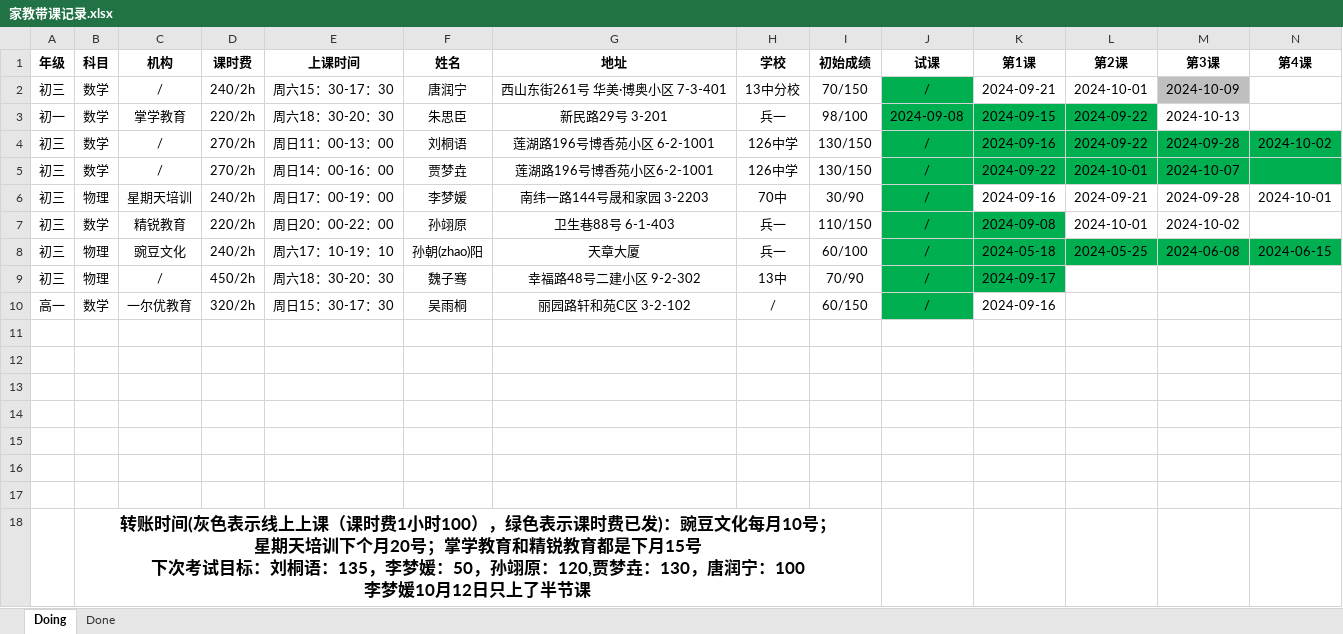
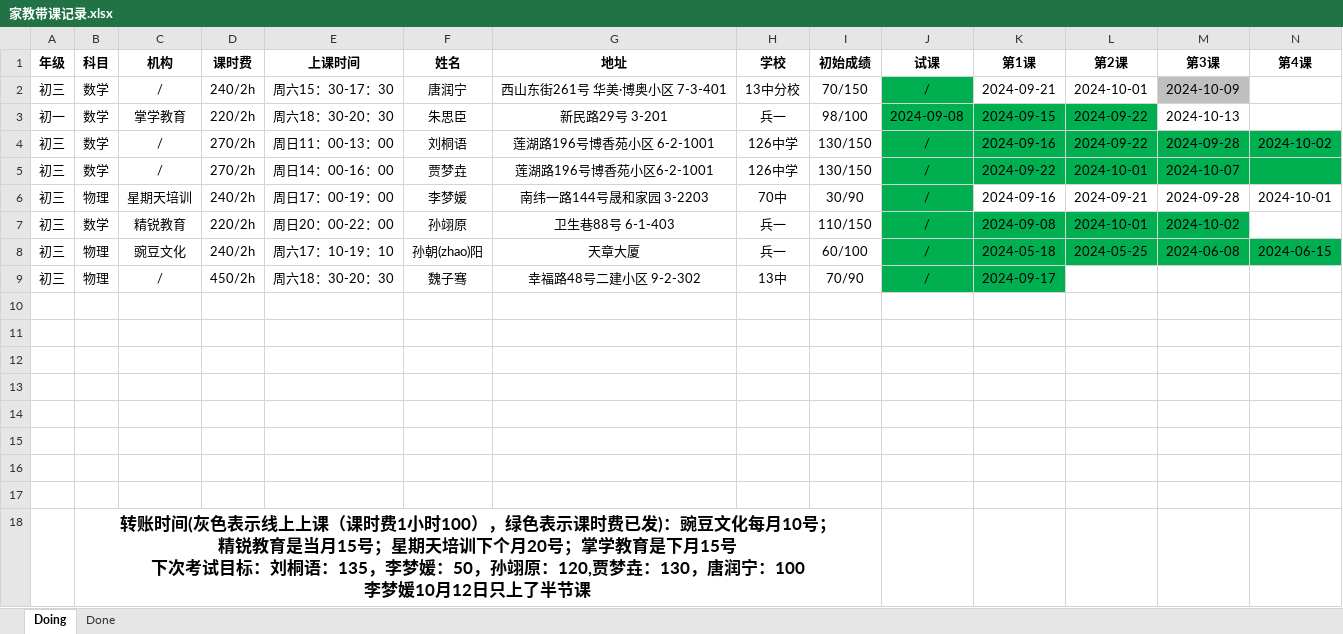
Before and after one commit to think2times/Fastrack, an Excel workbook: Sideline/家教带课记录.xlsx, sheet Doing, drawn as a sheet; only a part is shown; values as stored, in another font and other column widths than the file's, no borders; removed rows and columns are numbered as before the commit, all else as after; rows hold the shown columns only; ↵ is a line break in a cell; the diff names each change by its address in the sheet, - before the commit and + after, or states it on an @@ line.

```diff
--- a/Sideline/家教带课记录.xlsx (sheet Doing)
+++ b/Sideline/家教带课记录.xlsx (sheet Doing)
-L7:M7 fill: none
+L7:M7 fill: #00B050
-row 10: 高一 | 数学 | 一尔优教育 | 320/2h | 周日15：30-17：30 | 吴雨桐 | 丽园路轩和苑C区 3-2-102 | / | 60/150 | / | 2024-09-16
+row 17: (empty)
-B18 (科目): …10号； ↵ 星期天培训下个月20号；掌学教育和精锐教育都是下月15…
+B18 (科目): …10号； ↵ 精锐教育是当月15号；星期天培训下个月20号；掌学教育是下月15…
```
Also changed, not shown: sheet Done, 6 other files.
